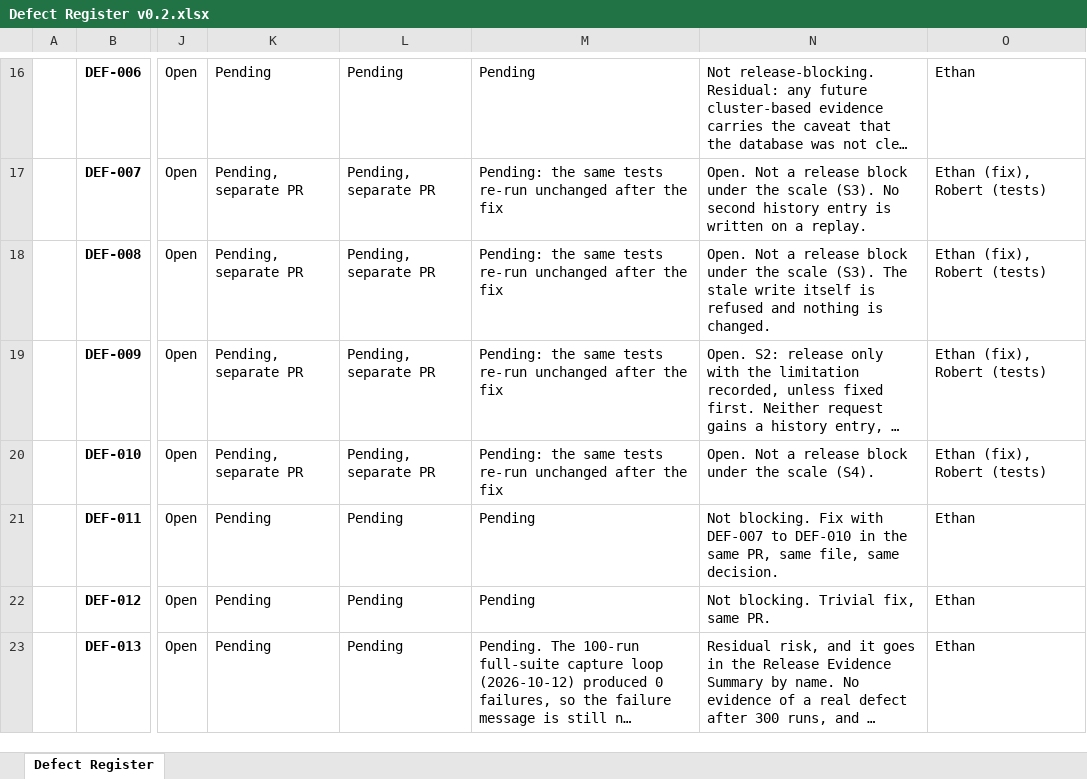
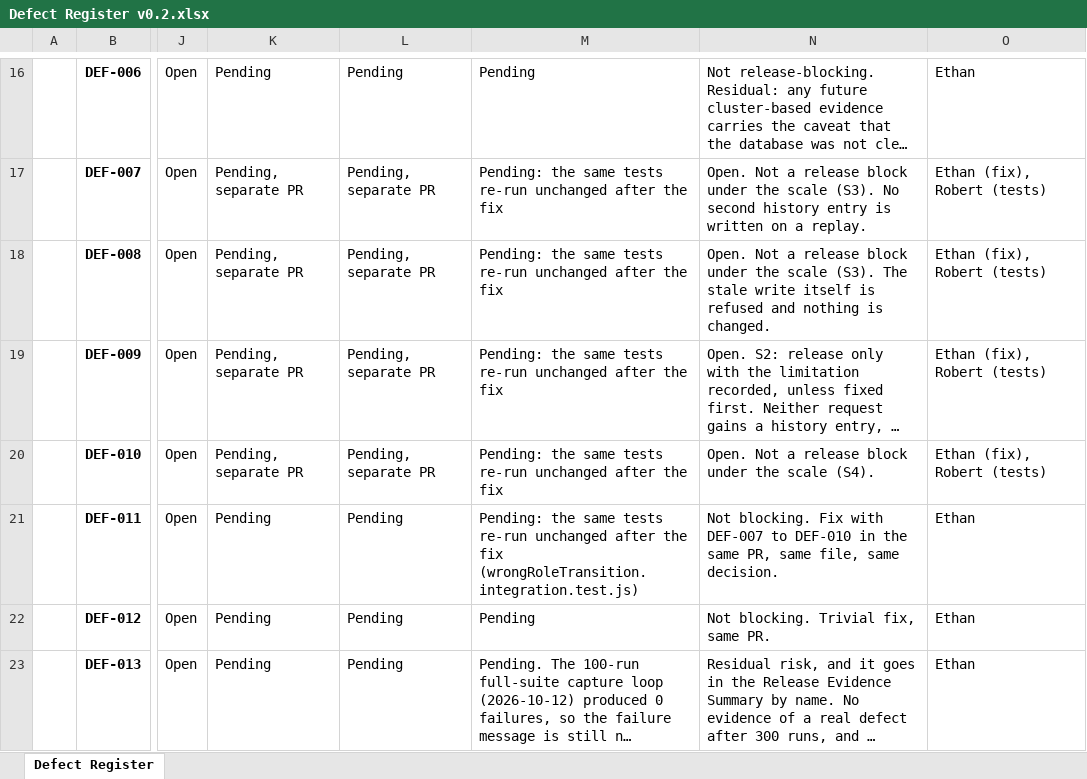
Before and after one commit to SEN381-org/Ticketing-System, an Excel workbook: docs/quality/Defect Register/Defect Register v0.2.xlsx, sheet Defect Register, drawn as a sheet; only a part is shown, gaps mark what is left out; long unchanged cells end in …; values as stored, in another font and other column widths than the file's, no borders; the diff names each change by its address in the sheet, - before the commit and + after, or states it on an @@ line.

Commit message:
Update DEF-011 regression evidence to reference the new D5 integration test

```diff
--- a/docs/quality/Defect Register/Defect Register v0.2.xlsx (sheet Defect Register)
+++ b/docs/quality/Defect Register/Defect Register v0.2.xlsx (sheet Defect Register)
-M21: Pending
+M21: Pending: the same tests re-run unchanged after the fix (wrongRoleTransition.integration.test.js)
```
